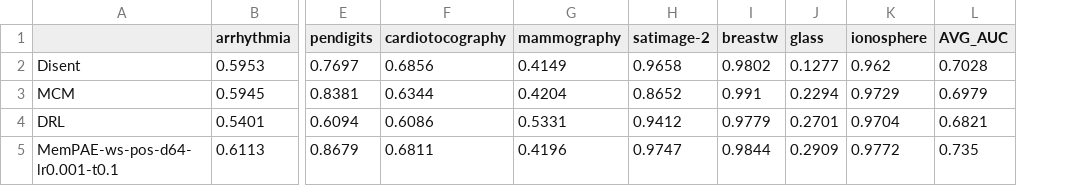
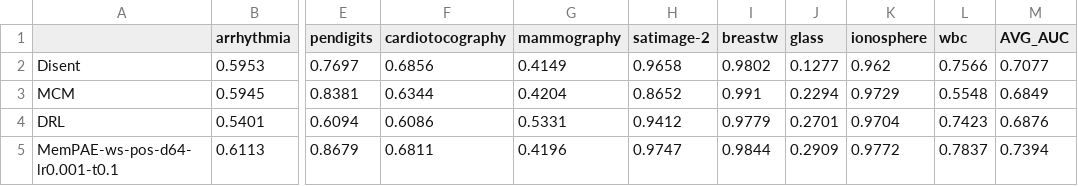
Before and after one commit to Cheol-Will/perceiver-ad, a CSV file: metrics/ratio_1.0_AUCPR.csv, drawn as a sheet; only a part is shown, gaps mark what is left out; addresses are those after the commit; the diff names each change by its address in the sheet, - before the commit and + after, or states it on an @@ line.

```diff
--- a/metrics/ratio_1.0_AUCPR.csv
+++ b/metrics/ratio_1.0_AUCPR.csv
+column L (wbc), rows 2-5: 0.7566 | 0.5548 | 0.7423 | 0.7837
-M2 (AVG_AUC): 0.7028
+M2 (AVG_AUC): 0.7077
-M3 (AVG_AUC): 0.6979
+M3 (AVG_AUC): 0.6849
-M4 (AVG_AUC): 0.6821
+M4 (AVG_AUC): 0.6876
-M5 (AVG_AUC): 0.735
+M5 (AVG_AUC): 0.7394
```
Also changed, not shown: metrics/ratio_0.5_AUCPR.csv, metrics/ratio_0.5_AUCPR_T.csv, 9 other files.
